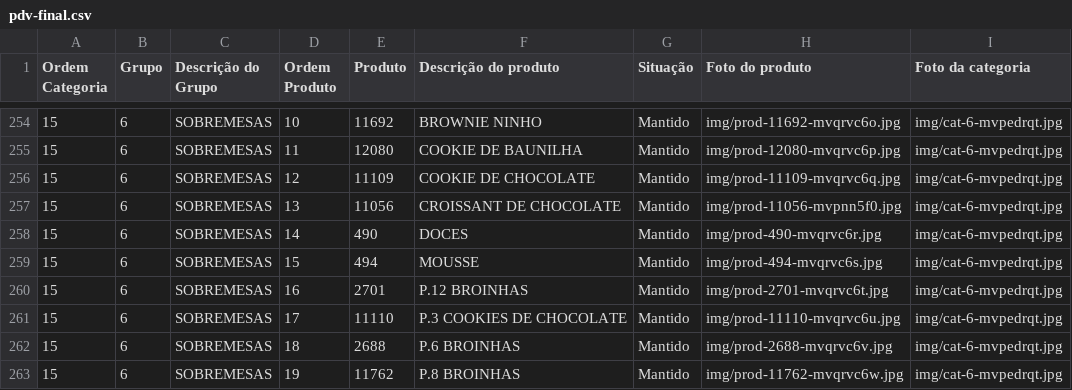
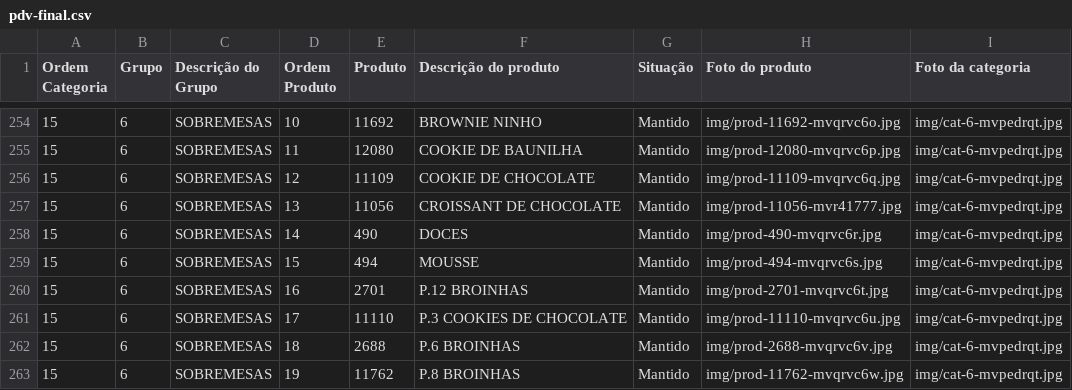
Before and after one commit to Ucasplayer/organizador-pdv-megamatte, a CSV file: data/pdv-final.csv, drawn as a sheet; only a part is shown, gaps mark what is left out.

Commit message:
Trocou a foto do produto CROISSANT DE CHOCOLATE

```diff
--- a/data/pdv-final.csv
+++ b/data/pdv-final.csv
@@ -256,3 +256,3 @@
 "15";"6";"SOBREMESAS";"12";"11109";"COOKIE DE CHOCOLATE";"Mantido";"img/prod-11109-mvqrvc6q.jpg";"img/cat-6-mvpedrqt.jpg"
-"15";"6";"SOBREMESAS";"13";"11056";"CROISSANT DE CHOCOLATE";"Mantido";"img/prod-11056-mvpnn5f0.jpg";"img/cat-6-mvpedrqt.jpg"
+"15";"6";"SOBREMESAS";"13";"11056";"CROISSANT DE CHOCOLATE";"Mantido";"img/prod-11056-mvr41777.jpg";"img/cat-6-mvpedrqt.jpg"
 "15";"6";"SOBREMESAS";"14";"490";"DOCES";"Mantido";"img/prod-490-mvqrvc6r.jpg";"img/cat-6-mvpedrqt.jpg"
```
Also changed, not shown: 2 other files.
